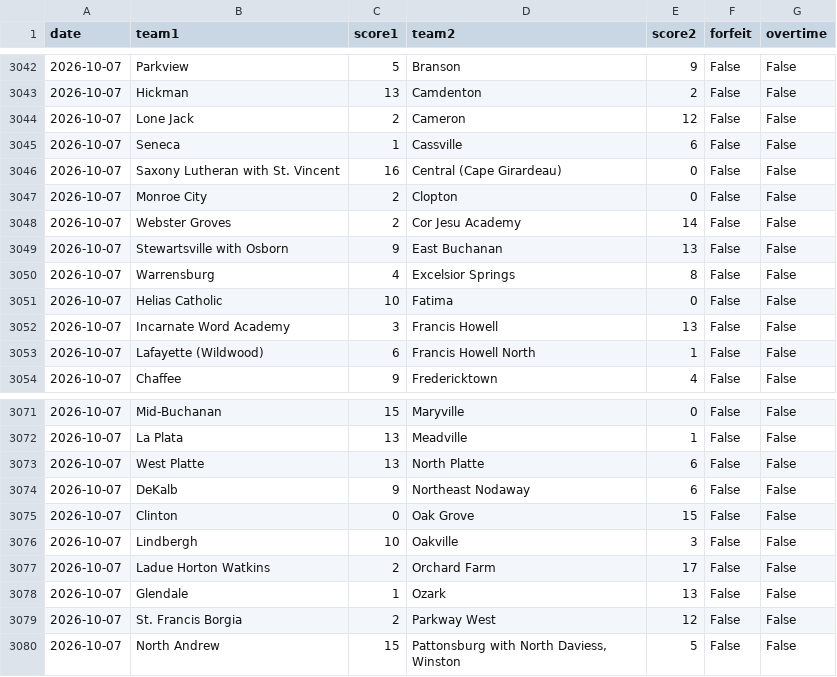
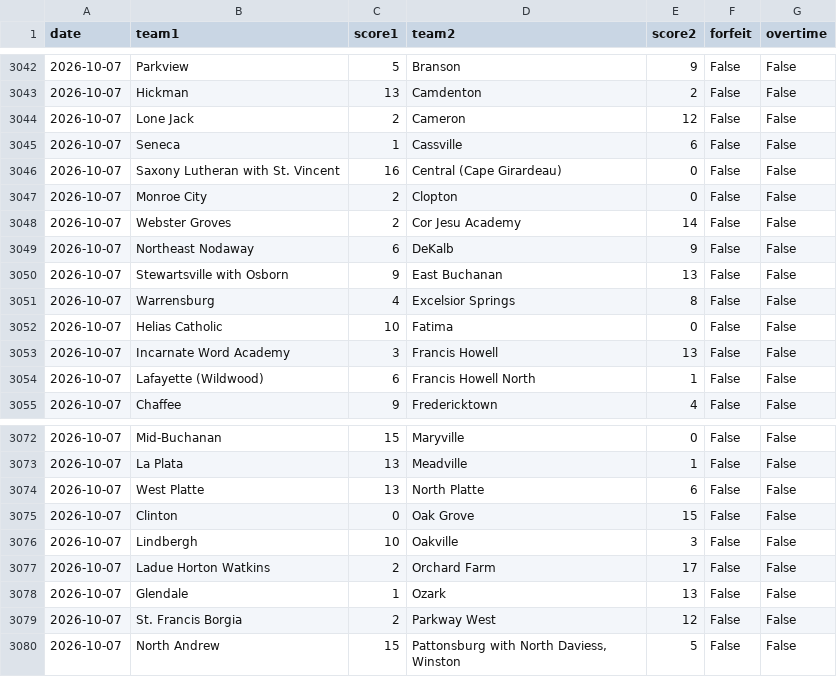
Before and after one commit to AllMOSports/Fall_Softball_Ratings_2026, a CSV file: fall_softball_games_2026.csv, drawn as a sheet; only a part is shown, gaps mark what is left out; removed rows and columns are numbered as before the commit, all else as after; the diff names each change by its address in the sheet, - before the commit and + after, or states it on an @@ line.

```diff
--- a/fall_softball_games_2026.csv
+++ b/fall_softball_games_2026.csv
+row 3049: 2026-10-07 | Northeast Nodaway | 6 | DeKalb | 9 | False | False
-row 3074: 2026-10-07 | DeKalb | 9 | Northeast Nodaway | 6 | False | False
```
Also changed, not shown: fall_softball_games_2026_all.csv, fall_softball_rankings_2026_all.csv, 17 other files.
